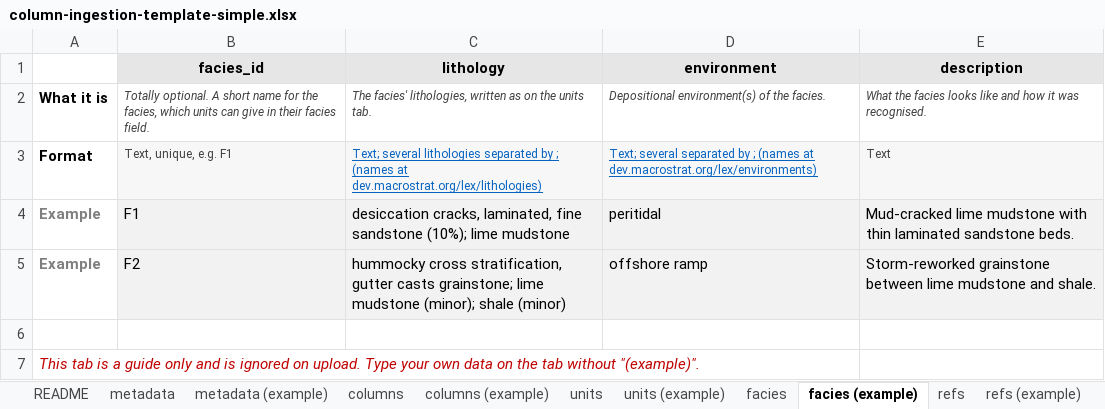
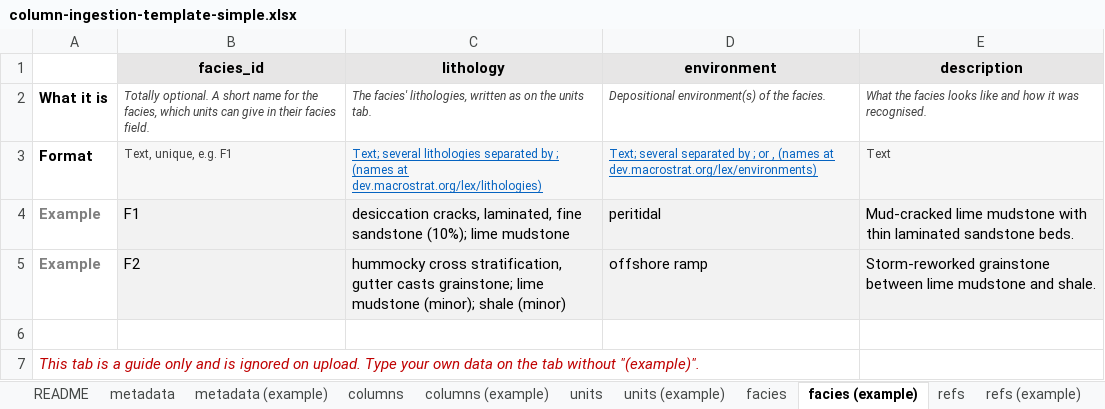
Before and after one commit to Macrostrat/column-ingestion, an Excel workbook: Excel Templates/column-ingestion-template-simple.xlsx, sheet facies (example), drawn as a sheet; values as stored, in another font and other column widths than the file's, no borders; the diff names each change by its address in the sheet, - before the commit and + after, or states it on an @@ line.

Commit message:
Column template examples

```diff
--- a/Excel Templates/column-ingestion-template-simple.xlsx (sheet facies (example))
+++ b/Excel Templates/column-ingestion-template-simple.xlsx (sheet facies (example))
-D3 (environment): …by ; (names at…
+D3 (environment): …by ; or , (names at…
```
Also changed, not shown: sheet units (example), sheet README, sheet units, Examples/Zebra-River-Group-Measured-sections-full.xlsx, Excel Templates/column-ingestion-template.xlsx, 8 other files.
